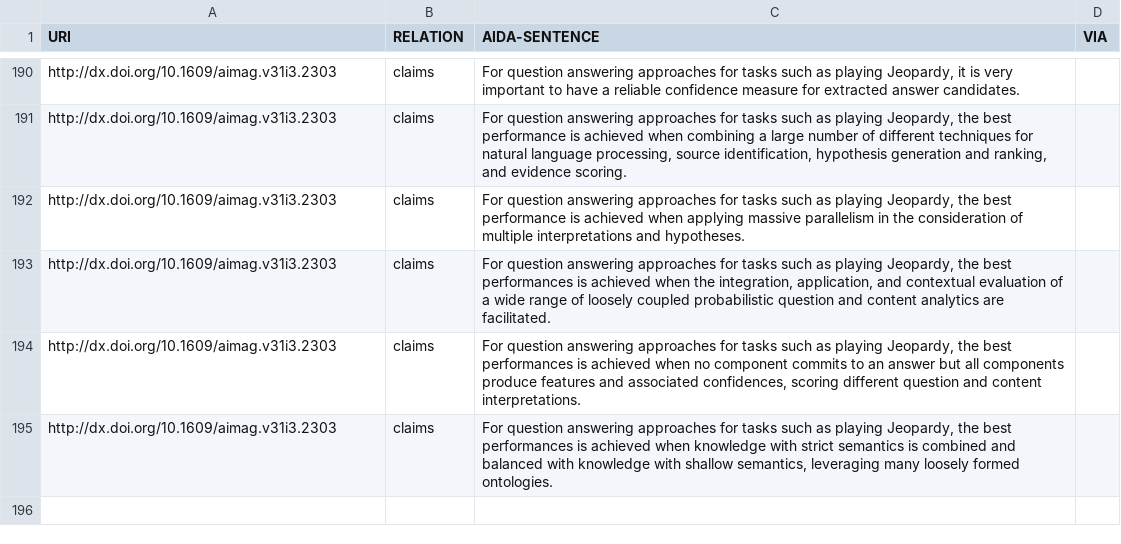
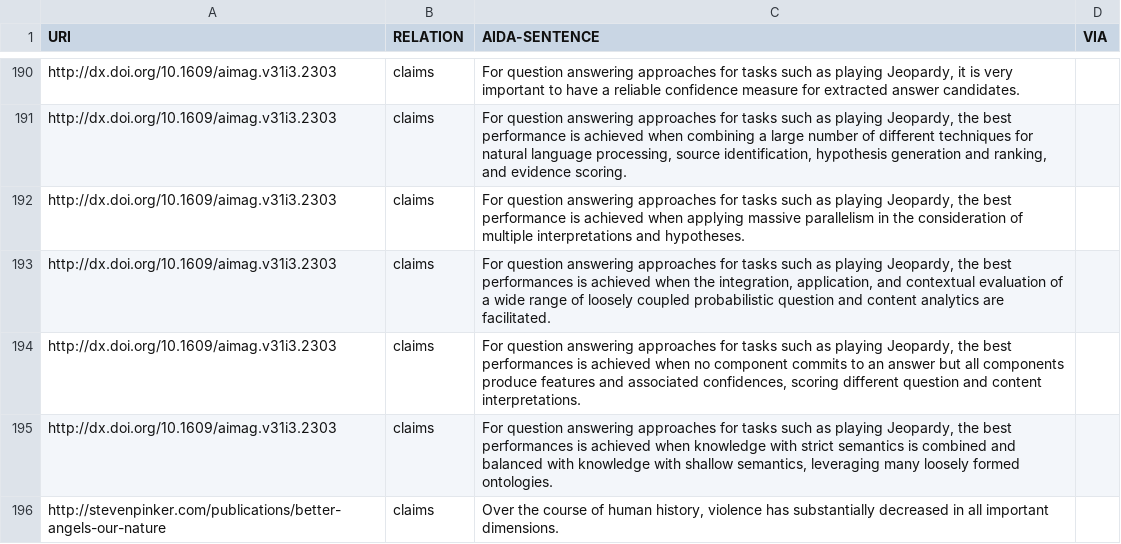
Before and after one commit to tkuhn/aida, a CSV file: papers.csv, drawn as a sheet; only a part is shown, gaps mark what is left out.

Commit message:
Add AIDA sentence

```diff
--- a/papers.csv
+++ b/papers.csv
@@ -195 +195,2 @@ http://dx.doi.org/10.1609/aimag.v31i3.2303,claims,"For question answering approa
 http://dx.doi.org/10.1609/aimag.v31i3.2303,claims,"For question answering approaches for tasks such as playing Jeopardy, the best performances is achieved when knowledge with strict semantics is combined and balanced with knowledge with shallow semantics, leveraging many loosely formed ontologies.",
+http://stevenpinker.com/publications/better-angels-our-nature,claims,"Over the course of human history, violence has substantially decreased in all important dimensions.",
```
